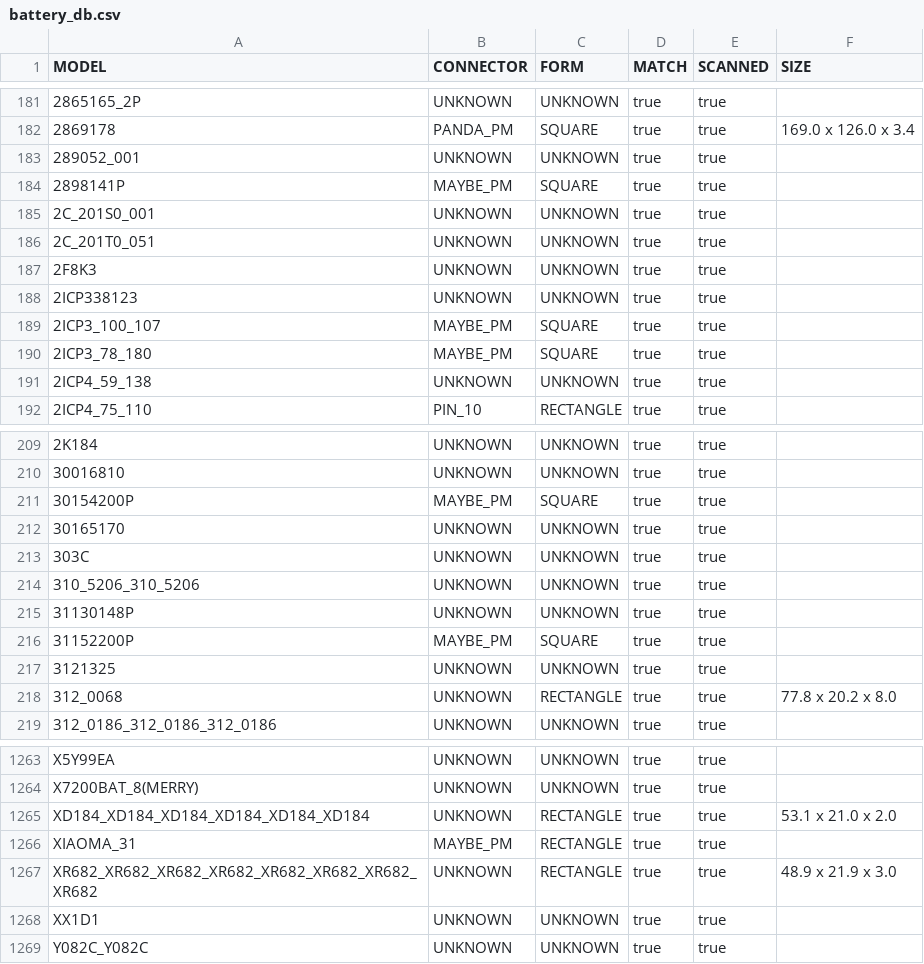
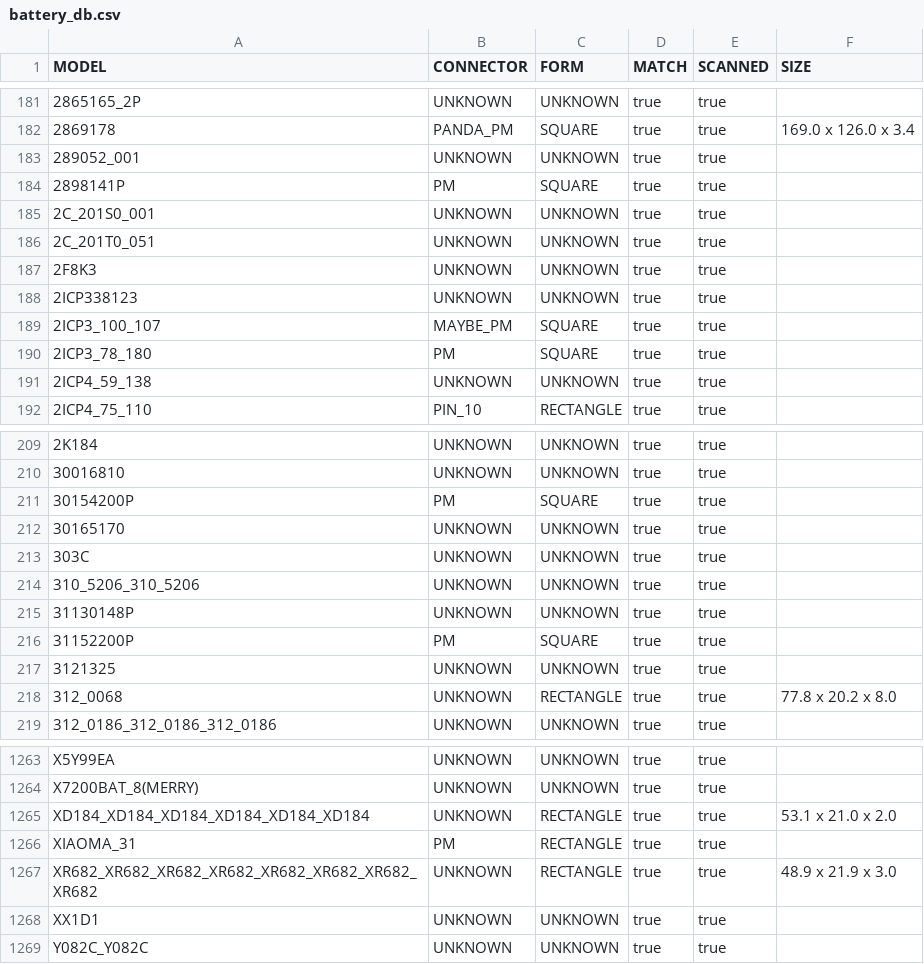
Before and after one commit to typingtanuki/batt, a CSV file: battery_db.csv, drawn as a sheet; only a part is shown, gaps mark what is left out.

```diff
--- a/battery_db.csv
+++ b/battery_db.csv
@@ -183,3 +183,3 @@ MODEL, CONNECTOR, FORM, MATCH, SCANNED, SIZE
 289052_001, UNKNOWN, UNKNOWN, true, true,
-2898141P, MAYBE_PM, SQUARE, true, true,
+2898141P, PM, SQUARE, true, true,
 2C_201S0_001, UNKNOWN, UNKNOWN, true, true,
@@ -189,3 +189,3 @@ MODEL, CONNECTOR, FORM, MATCH, SCANNED, SIZE
 2ICP3_100_107, MAYBE_PM, SQUARE, true, true,
-2ICP3_78_180, MAYBE_PM, SQUARE, true, true,
+2ICP3_78_180, PM, SQUARE, true, true,
 2ICP4_59_138, UNKNOWN, UNKNOWN, true, true,
@@ -210,3 +210,3 @@ MODEL, CONNECTOR, FORM, MATCH, SCANNED, SIZE
 30016810, UNKNOWN, UNKNOWN, true, true,
-30154200P, MAYBE_PM, SQUARE, true, true,
+30154200P, PM, SQUARE, true, true,
 30165170, UNKNOWN, UNKNOWN, true, true,
@@ -215,3 +215,3 @@ MODEL, CONNECTOR, FORM, MATCH, SCANNED, SIZE
 31130148P, UNKNOWN, UNKNOWN, true, true,
-31152200P, MAYBE_PM, SQUARE, true, true,
+31152200P, PM, SQUARE, true, true,
 3121325, UNKNOWN, UNKNOWN, true, true,
@@ -1265,3 +1265,3 @@ X7200BAT_8(MERRY), UNKNOWN, UNKNOWN, true, true,
 XD184_XD184_XD184_XD184_XD184_XD184, UNKNOWN, RECTANGLE, true, true, 53.1 x 21.0 x 2.0
-XIAOMA_31, MAYBE_PM, RECTANGLE, true, true,
+XIAOMA_31, PM, RECTANGLE, true, true,
 XR682_XR682_XR682_XR682_XR682_XR682_XR682_XR682, UNKNOWN, RECTANGLE, true, true, 48.9 x 21.9 x 3.0
```
Also changed, not shown: 6 other files.
